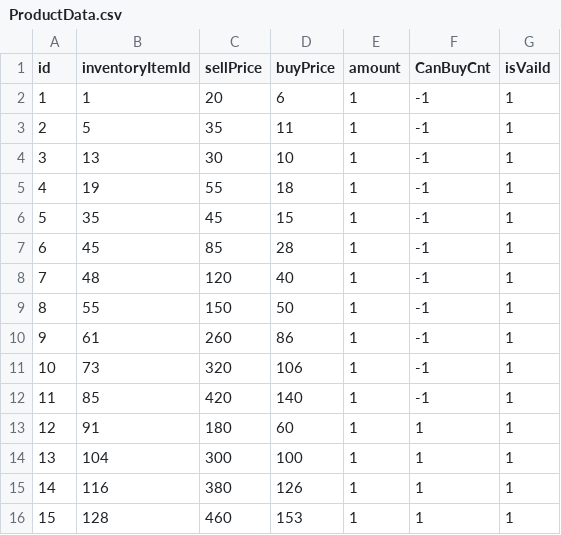
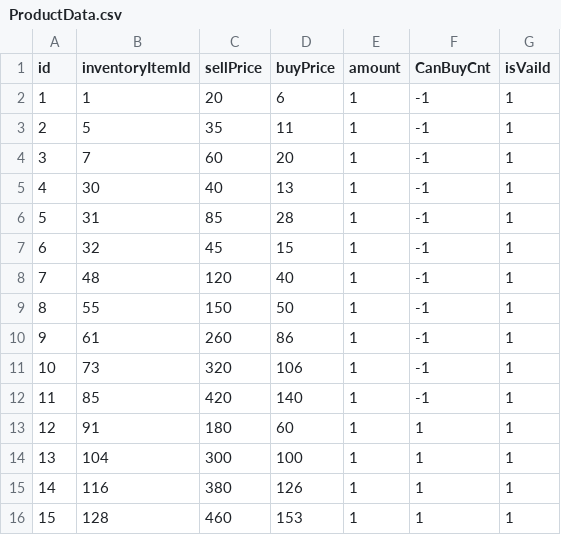
Before and after one commit to heejin-m/VillageChef, a CSV file: Assets/CSV/ProductData.csv, drawn as a sheet.

```diff
--- a/Assets/CSV/ProductData.csv
+++ b/Assets/CSV/ProductData.csv
@@ -3,6 +3,6 @@
 2,5,35,11,1,-1,1
-3,13,30,10,1,-1,1
-4,19,55,18,1,-1,1
-5,35,45,15,1,-1,1
-6,45,85,28,1,-1,1
+3,7,60,20,1,-1,1
+4,30,40,13,1,-1,1
+5,31,85,28,1,-1,1
+6,32,45,15,1,-1,1
 7,48,120,40,1,-1,1
```
Also changed, not shown: Assets/CSV/IngredientsSupplyData.csv, Assets/CSV/RecipeData.csv, 7 other files.
